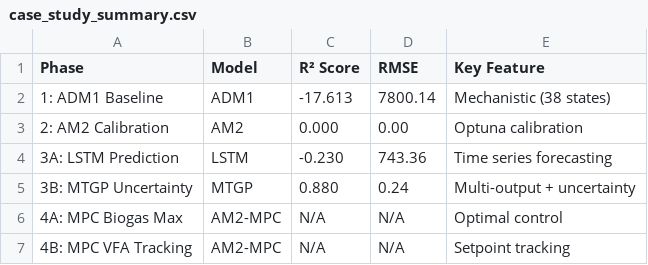
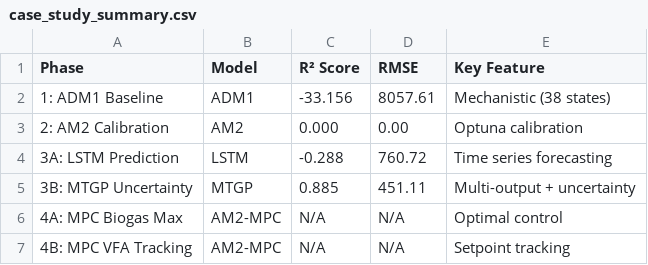
Before and after one commit to benmola/OpenAD-lib, a CSV file: examples/case_study_results/case_study_summary.csv, drawn as a sheet.

Commit message:
new file:   examples/10_adm1_am2_hierarchy.py 	modified:   examples/case_study_integrated.py 	modified:   examples/case_study_results/case_study_summary.csv 	modified:   examples/case_study_results/phase0_probabilistic_feedstock.png 	modified:   examples/case_study_results/phase1_adm1_baseline.png 	modified:   examples/case_study_results/phase2_am2_calibration.png 	modified:   examples/case_study_results/phase3a_lstm_prediction.png 	modified:   examples/case_study_results/phase3b_mtgp_uncertainty.png 	modified:   examples/case_study_results/phase4a_mpc_biogas_max.png 	modified:   examples/case_study_results/phase4b_mpc_vfa_tracking.png 	new file:   examples/data/am2_data_from_adm1.csv 	new file:   examples/images/adm1_am2_hierarchy.png 	new file:   examples/images/phase1_adm1_baseline_publication.png 	new file:   examples/images/test_mpc_biogas_publication.png 	new file:   examples/images/test_mpc_vfa_publication.png 	new file:   examples/regenerate_publication_plots.py 	new file:   examples/test_mpc_plots.py 	new file:   examples/test_plot_settings.py 	modified:   images/adm1_simulation_results.png 	modified:   images/calibration_comparison.png 	modified:   images/lstm_biogas_prediction.png 	modified:   images/multi-task_gp_prediction.png 	modified:   src/openad_lib/control/am2_mpc.py 	modified:   src/openad_lib/data/Biogas_Plant_Outputs.csv 	modified:   src/openad_lib/data/sample_ad_process_data.csv 	modified:   src/openad_lib/data/sample_industrial_data.csv 	new file:   src/openad_lib/models/mechanistic/__pycache__/adm1_am2_bridge.cpython-310.pyc 	modified:   src/openad_lib/models/mechanistic/__pycache__/adm1_model.cpython-310.pyc 	new file:   src/openad_lib/models/mechanistic/adm1_am2_bridge.py 	modified:   src/openad_lib/models/mechanistic/adm1_model.py 	modified:   src/openad_lib/utils/__pycache__/plots.cpython-310.pyc 	modified:   src/openad_lib/utils/plots.py

```diff
--- a/examples/case_study_results/case_study_summary.csv
+++ b/examples/case_study_results/case_study_summary.csv
@@ -1,6 +1,6 @@
 Phase,Model,R² Score,RMSE,Key Feature
-1: ADM1 Baseline,ADM1,-17.613,7800.14,Mechanistic (38 states)
+1: ADM1 Baseline,ADM1,-33.156,8057.61,Mechanistic (38 states)
 2: AM2 Calibration,AM2,0.000,0.00,Optuna calibration
-3A: LSTM Prediction,LSTM,-0.230,743.36,Time series forecasting
-3B: MTGP Uncertainty,MTGP,0.880,0.24,Multi-output + uncertainty
+3A: LSTM Prediction,LSTM,-0.288,760.72,Time series forecasting
+3B: MTGP Uncertainty,MTGP,0.885,451.11,Multi-output + uncertainty
 4A: MPC Biogas Max,AM2-MPC,N/A,N/A,Optimal control
```
Also changed, not shown: src/openad_lib/data/Biogas_Plant_Outputs.csv, src/openad_lib/data/sample_ad_process_data.csv, 26 other files.
